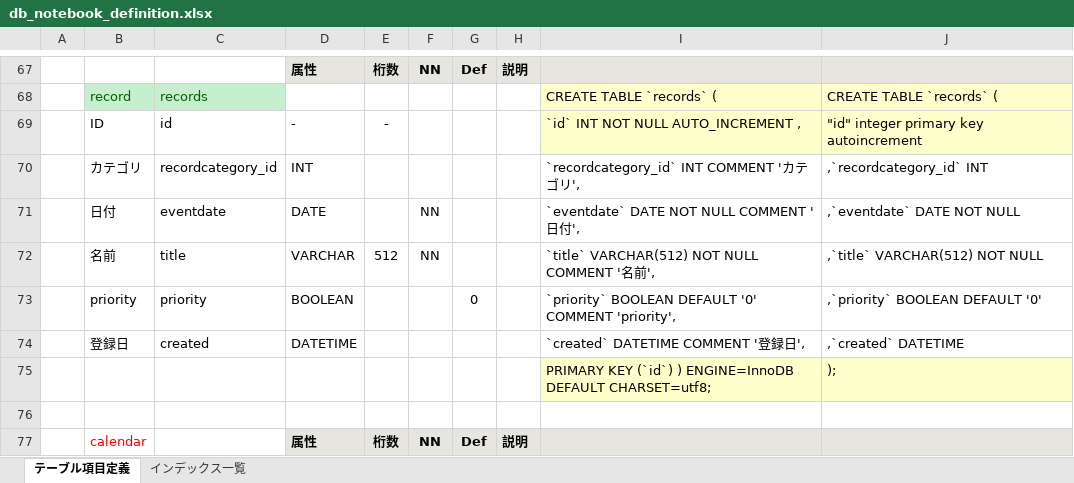
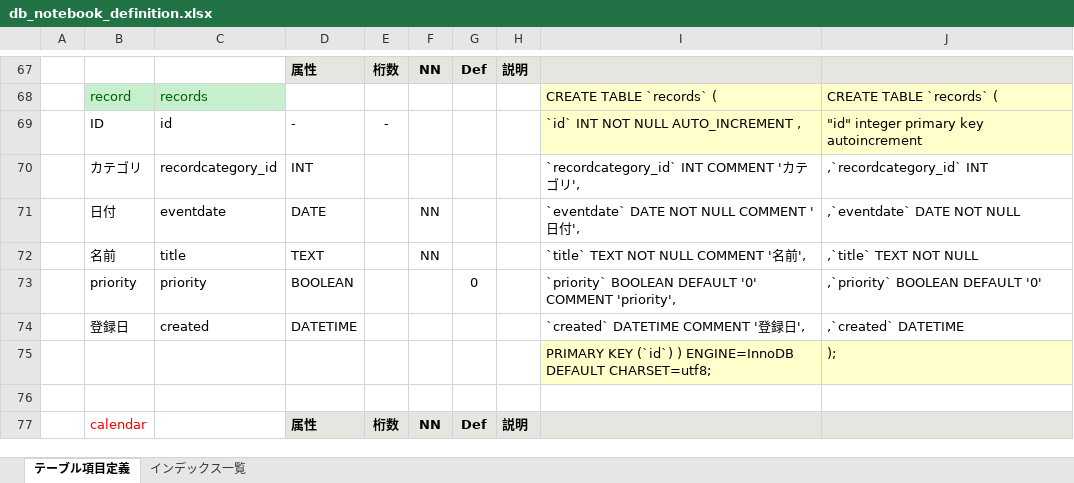
Before and after one commit to smilebowl/notebook, an Excel workbook: db_notebook_definition.xlsx, sheet テーブル項目定義, drawn as a sheet; only a part is shown, gaps mark what is left out; values as stored, in another font and other column widths than the file's, no borders; conditional formats not drawn; the diff names each change by its address in the sheet, - before the commit and + after, or states it on an @@ line.

Commit message:
record.title to text

```diff
--- a/db_notebook_definition.xlsx (sheet テーブル項目定義)
+++ b/db_notebook_definition.xlsx (sheet テーブル項目定義)
-D72: VARCHAR
+D72: TEXT
-E72: 512
+E72: (empty)
-I72: `title` VARCHAR(512) NOT NULL COMMENT '名前',
+I72: `title` TEXT NOT NULL COMMENT '名前',
-J72: ,`title` VARCHAR(512) NOT NULL
+J72: ,`title` TEXT NOT NULL
```
Also changed, not shown: 1 other file.
